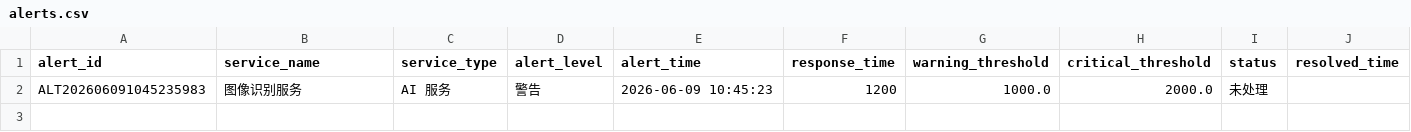
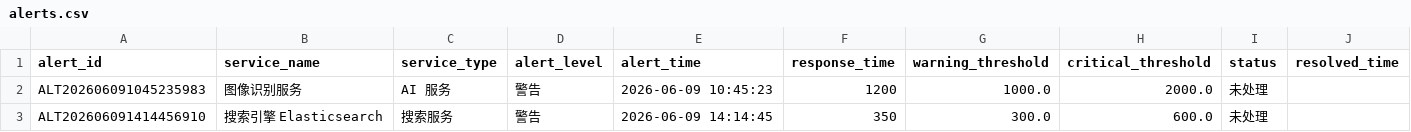
Before and after one commit to LcjGitHub/label662, a CSV file: data/alerts.csv, drawn as a sheet; the diff names each change by its address in the sheet, - before the commit and + after, or states it on an @@ line.

```diff
--- a/data/alerts.csv
+++ b/data/alerts.csv
+row 3: ALT202606091414456910 | 搜索引擎 Elasticsearch | 搜索服务 | 警告 | 2026-06-09 14:14:45 | 350 | 300.0 | 600.0 | 未处理
```
Also changed, not shown: data/service_status.csv, 2 other files.
